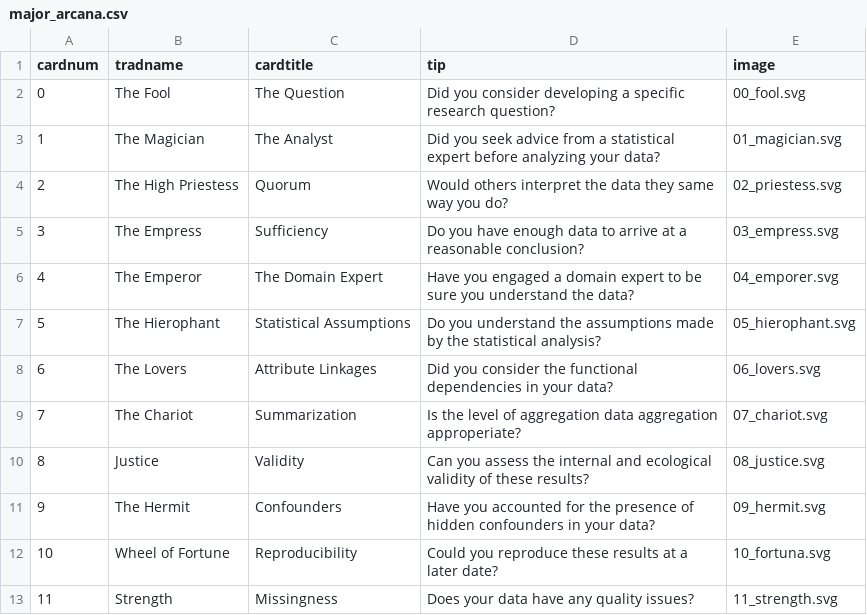
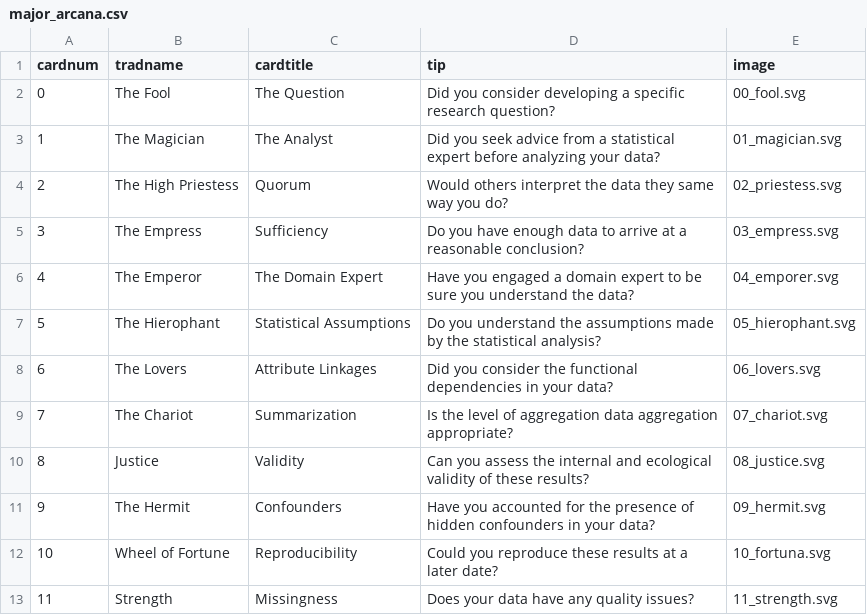
Before and after one commit to vis-tarot/vis-tarot, a CSV file: data/major_arcana.csv, drawn as a sheet; only a part is shown.

Commit message:
typo

```diff
--- a/data/major_arcana.csv
+++ b/data/major_arcana.csv
@@ -8,3 +8,3 @@
 6,The Lovers,Attribute Linkages,Did you consider the functional dependencies in your data?,06_lovers.svg
-7,The Chariot,Summarization,Is the level of aggregation data aggregation approperiate?,07_chariot.svg
+7,The Chariot,Summarization,Is the level of aggregation data aggregation appropriate?,07_chariot.svg
 8,Justice,Validity,Can you assess the internal and ecological validity of these results?,08_justice.svg
```
Also changed, not shown: 1 other file.
